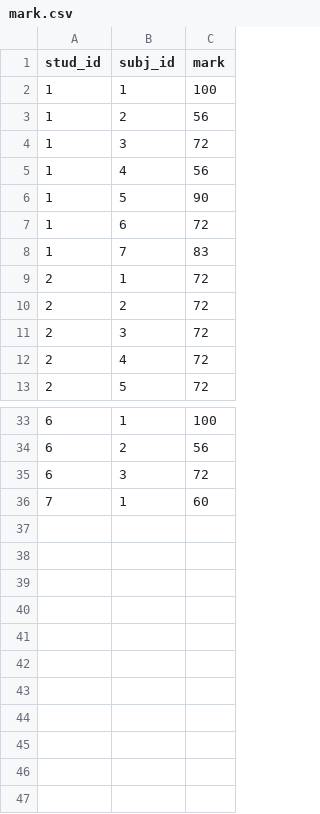
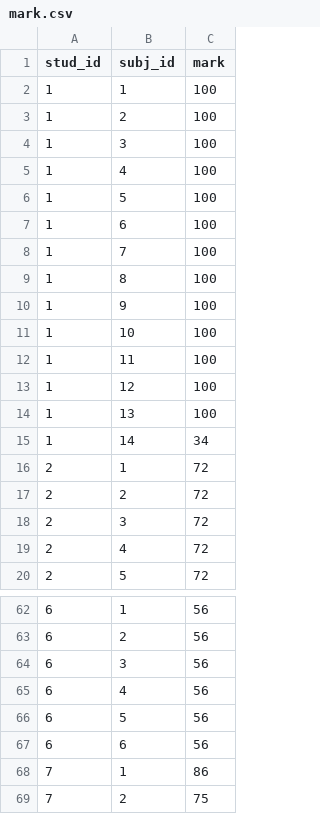
Before and after one commit to DaryaGRMV/bd, a CSV file: mark.csv, drawn as a sheet; only a part is shown, gaps mark what is left out; the diff covers the shown part only.

Commit message:
upd:mark.csv

```diff
--- a/mark.csv
+++ b/mark.csv
@@ -2,8 +2,15 @@ stud_id;subj_id;mark
 1;1;100
-1;2;56
-1;3;72
-1;4;56
-1;5;90
-1;6;72
-1;7;83
+1;2;100
+1;3;100
+1;4;100
+1;5;100
+1;6;100
+1;7;100
+1;8;100
+1;9;100
+1;10;100
+1;11;100
+1;12;100
+1;13;100
+1;14;34
 2;1;72
@@ -33,4 +62,8 @@ stud_id;subj_id;mark
-6;1;100
+6;1;56
 6;2;56
-6;3;72
-7;1;60
+6;3;56
+6;4;56
+6;5;56
+6;6;56
+7;1;86
+7;2;75
```
Also changed, not shown: 24 added rows, 2 removed rows and 12 edited cells elsewhere in this file, subject.csv.
